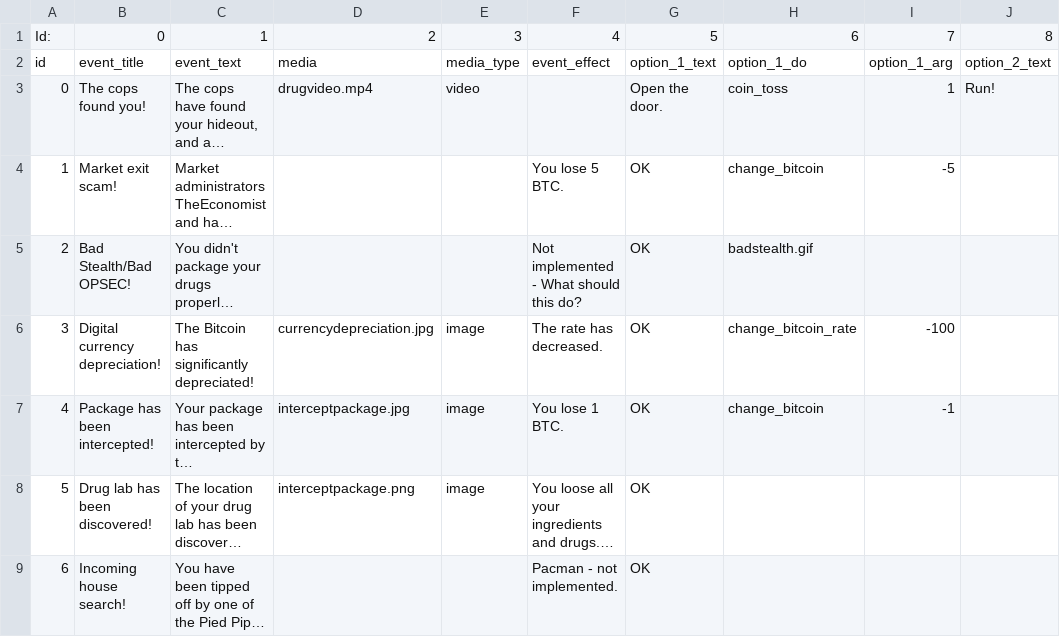
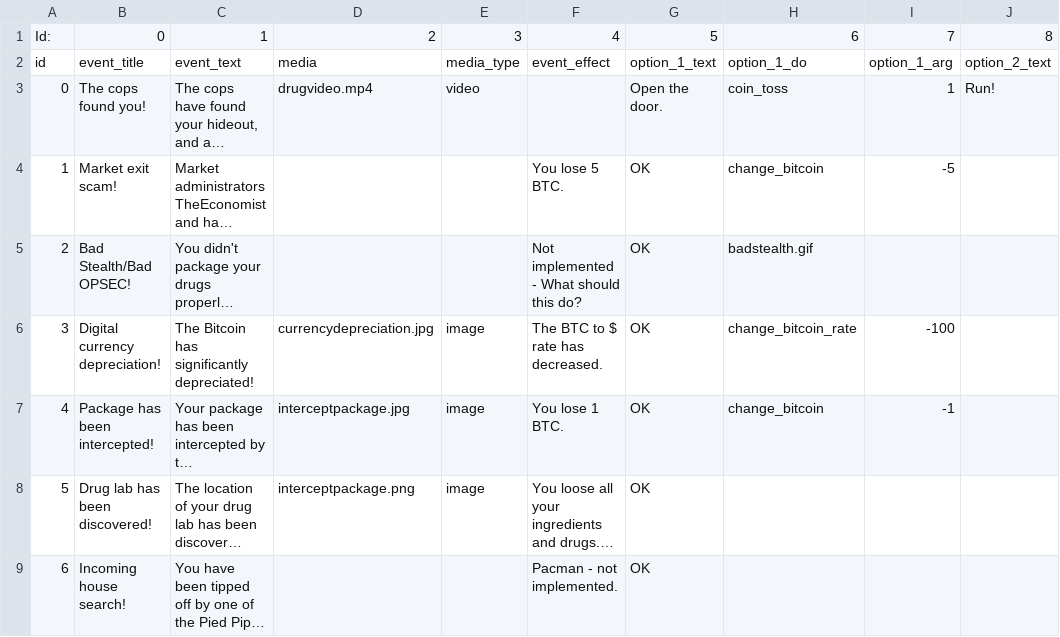
Before and after one commit to JSSotola/WDMG, a CSV file: events.csv, drawn as a sheet; only a part is shown; long unchanged cells end in …; the diff names each change by its address in the sheet, - before the commit and + after, or states it on an @@ line.

```diff
--- a/events.csv
+++ b/events.csv
-F6: The rate has decreased.
+F6: The BTC to $ rate has decreased.
```
Also changed, not shown: 2 other files.
